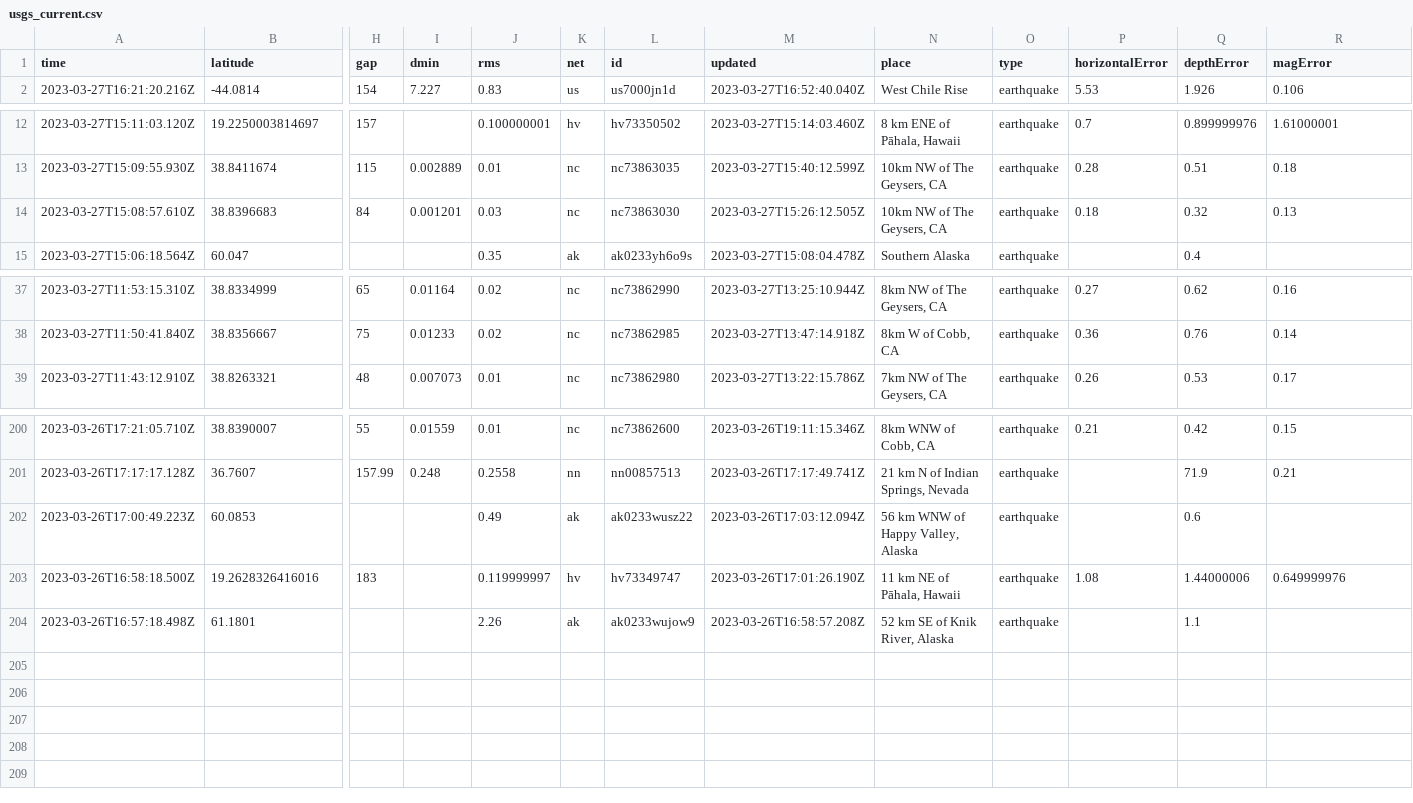
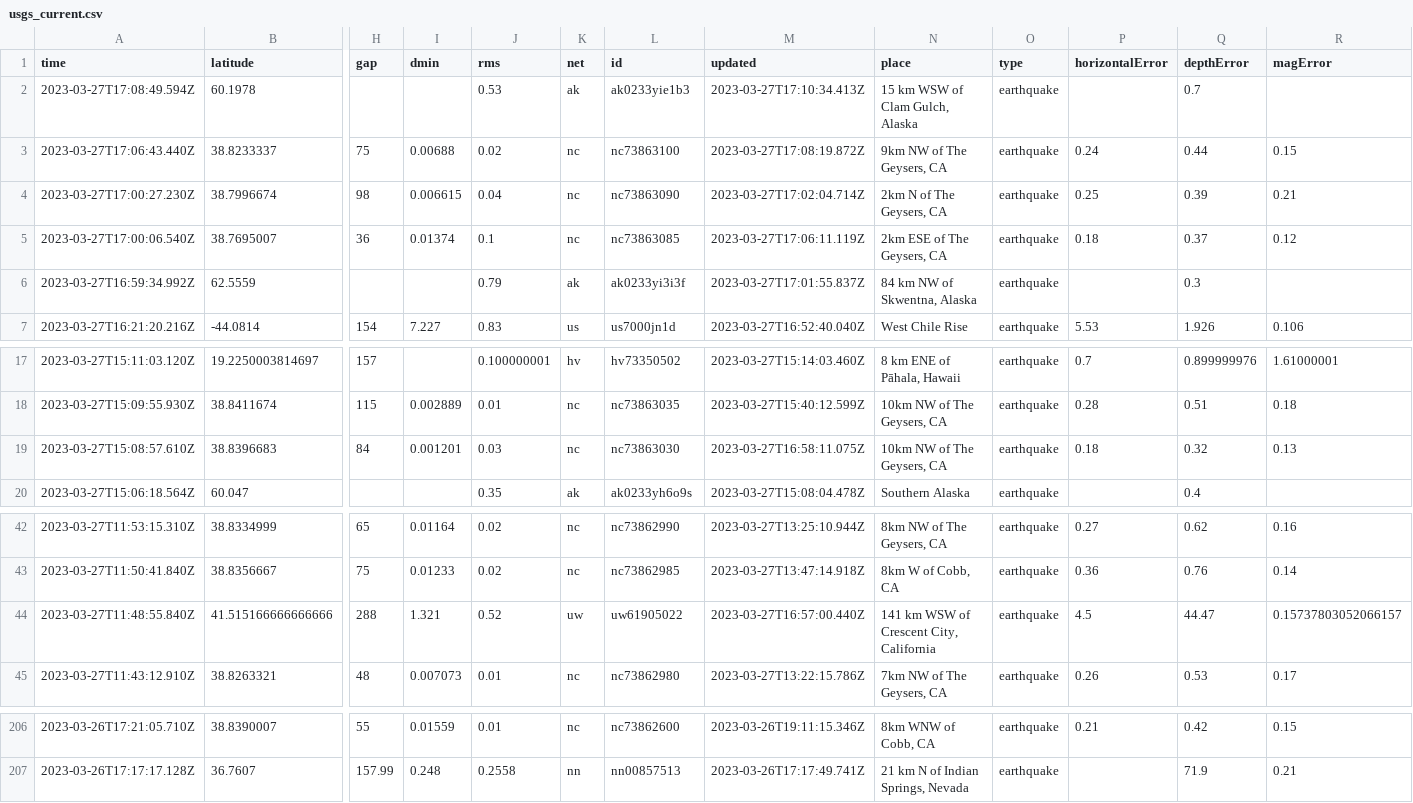
Before and after one commit to jemmastephenson/my-data-robot, a CSV file: usgs_current.csv, drawn as a sheet; only a part is shown, gaps mark what is left out; removed rows and columns are numbered as before the commit, all else as after; rows hold the shown columns only; the diff names each change by its address in the sheet, - before the commit and + after, or states it on an @@ line.

```diff
--- a/usgs_current.csv
+++ b/usgs_current.csv
+row 2: 2023-03-27T17:08:49.594Z | 60.1978 |  |  | 0.53 | ak | ak0233yie1b3 | 2023-03-27T17:10:34.413Z | 15 km WSW of Clam Gulch, Alaska | earthquake |  | 0.7
+row 3: 2023-03-27T17:06:43.440Z | 38.8233337 | 75 | 0.00688 | 0.02 | nc | nc73863100 | 2023-03-27T17:08:19.872Z | 9km NW of The Geysers, CA | earthquake | 0.24 | 0.44 | 0.15
+row 4: 2023-03-27T17:00:27.230Z | 38.7996674 | 98 | 0.006615 | 0.04 | nc | nc73863090 | 2023-03-27T17:02:04.714Z | 2km N of The Geysers, CA | earthquake | 0.25 | 0.39 | 0.21
+row 5: 2023-03-27T17:00:06.540Z | 38.7695007 | 36 | 0.01374 | 0.1 | nc | nc73863085 | 2023-03-27T17:06:11.119Z | 2km ESE of The Geysers, CA | earthquake | 0.18 | 0.37 | 0.12
+row 6: 2023-03-27T16:59:34.992Z | 62.5559 |  |  | 0.79 | ak | ak0233yi3i3f | 2023-03-27T17:01:55.837Z | 84 km NW of Skwentna, Alaska | earthquake |  | 0.3
-M19 (updated): 2023-03-27T15:26:12.505Z
+M19 (updated): 2023-03-27T16:58:11.075Z
+row 44: 2023-03-27T11:48:55.840Z | 41.515166666666666 | 288 | 1.321 | 0.52 | uw | uw61905022 | 2023-03-27T16:57:00.440Z | 141 km WSW of Crescent City, California | earthquake | 4.5 | 44.47 | 0.15737803052066157
-row 202: 2023-03-26T17:00:49.223Z | 60.0853 |  |  | 0.49 | ak | ak0233wusz22 | 2023-03-26T17:03:12.094Z | 56 km WNW of Happy Valley, Alaska | earthquake |  | 0.6
-row 203: 2023-03-26T16:58:18.500Z | 19.2628326416016 | 183 |  | 0.119999997 | hv | hv73349747 | 2023-03-26T17:01:26.190Z | 11 km NE of Pāhala, Hawaii | earthquake | 1.08 | 1.44000006 | 0.649999976
-row 204: 2023-03-26T16:57:18.498Z | 61.1801 |  |  | 2.26 | ak | ak0233wujow9 | 2023-03-26T16:58:57.208Z | 52 km SE of Knik River, Alaska | earthquake |  | 1.1
```
